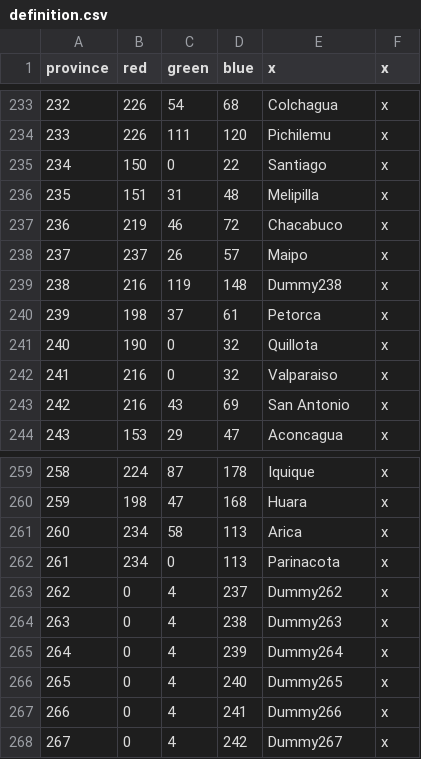
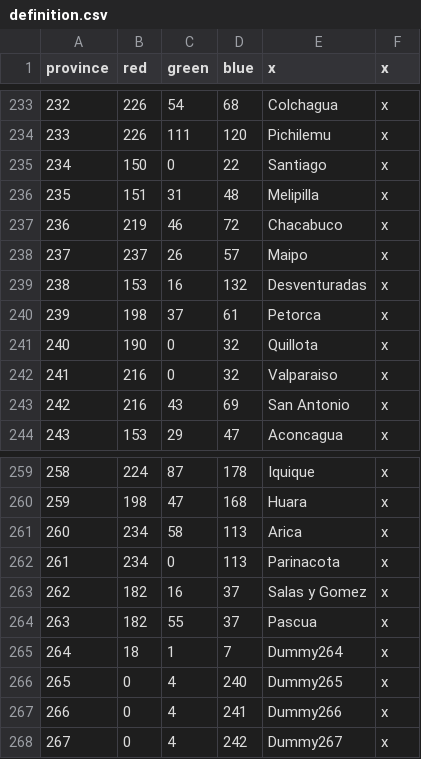
Before and after one commit to Metaluis90/A-World-Like-Any-Other, a CSV file: ATEFF - A World Like Any Other/map/definition.csv, drawn as a sheet; only a part is shown, gaps mark what is left out.

```diff
--- a/ATEFF - A World Like Any Other/map/definition.csv
+++ b/ATEFF - A World Like Any Other/map/definition.csv
@@ -238,3 +238,3 @@ province;red;green;blue;x;x
 237;237;26;57;Maipo;x
-238;216;119;148;Dummy238;x
+238;153;16;132;Desventuradas;x
 239;198;37;61;Petorca;x
@@ -262,5 +262,5 @@ province;red;green;blue;x;x
 261;234;0;113;Parinacota;x
-262;0;4;237;Dummy262;x
-263;0;4;238;Dummy263;x
-264;0;4;239;Dummy264;x
+262;182;16;37;Salas y Gomez;x
+263;182;55;37;Pascua;x
+264;18;1;7;Dummy264;x
 265;0;4;240;Dummy265;x
```
Also changed, not shown: ATEFF - A World Like Any Other/localisation/ZZZ_provinces.csv.
